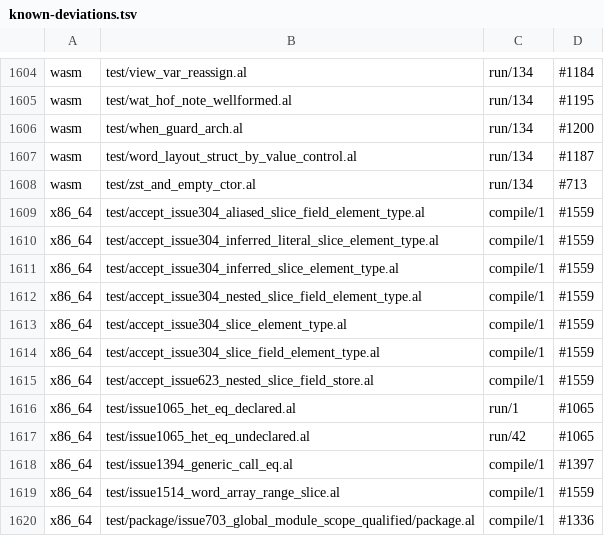
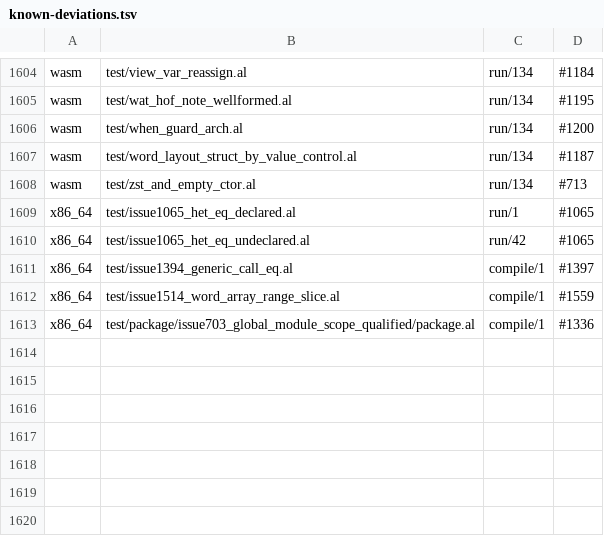
Before and after one commit to alatyr-programming-language/compiler, a TSV file: scripts/known-deviations.tsv, drawn as a sheet; only a part is shown, gaps mark what is left out.

Commit message:
fix(lower): narrow the #1514 range refusal to the measured word-layout elements
Per the integrator decision on PR #1564 (red gate 42657912186: seven
Slice(bool) controls became x86_64 refusals), the located refusal of a
range slice over a word-layout fixed array now fires only for u8, i8,
u16, i16, u32 and i32 elements (in practice an inferred [u8|i8; N], since
an annotated one is packed), after generic substitution and brand
peeling. A [bool; N] range, and [char|f32; N] laid out the same way,
build as on main.

Not fixed: on x86_64 a range over a [bool; N] still yields a Slice(bool)
over word-spaced elements, a silent wrong value in any consumer that
steps the element's own size. It stays tracked under #1559, which lays
these arrays out at Types §6.4's stride.

The seven accept_issue304_*/accept_issue623_nested_slice_field_store
e2e registrations are restored and their x86_64 compile/1 rows under
#1559 are removed from scripts/known-deviations.tsv; the new fixture's
four rows stay. #1559's description in known-deviations.issues.tsv and
the CHANGELOG entry say what is still wrong.

Verified on native x86_64 (omen and the gate.yml runner); see PR #1564.

```diff
--- a/scripts/known-deviations.tsv
+++ b/scripts/known-deviations.tsv
@@ -1608,9 +1608,2 @@ wasm	test/word_layout_struct_by_value_control.al	run/134	#1187
 wasm	test/zst_and_empty_ctor.al	run/134	#713
-x86_64	test/accept_issue304_aliased_slice_field_element_type.al	compile/1	#1559
-x86_64	test/accept_issue304_inferred_literal_slice_element_type.al	compile/1	#1559
-x86_64	test/accept_issue304_inferred_slice_element_type.al	compile/1	#1559
-x86_64	test/accept_issue304_nested_slice_field_element_type.al	compile/1	#1559
-x86_64	test/accept_issue304_slice_element_type.al	compile/1	#1559
-x86_64	test/accept_issue304_slice_field_element_type.al	compile/1	#1559
-x86_64	test/accept_issue623_nested_slice_field_store.al	compile/1	#1559
 x86_64	test/issue1065_het_eq_declared.al	run/1	#1065
```
Also changed, not shown: scripts/known-deviations.issues.tsv, 4 other files.
